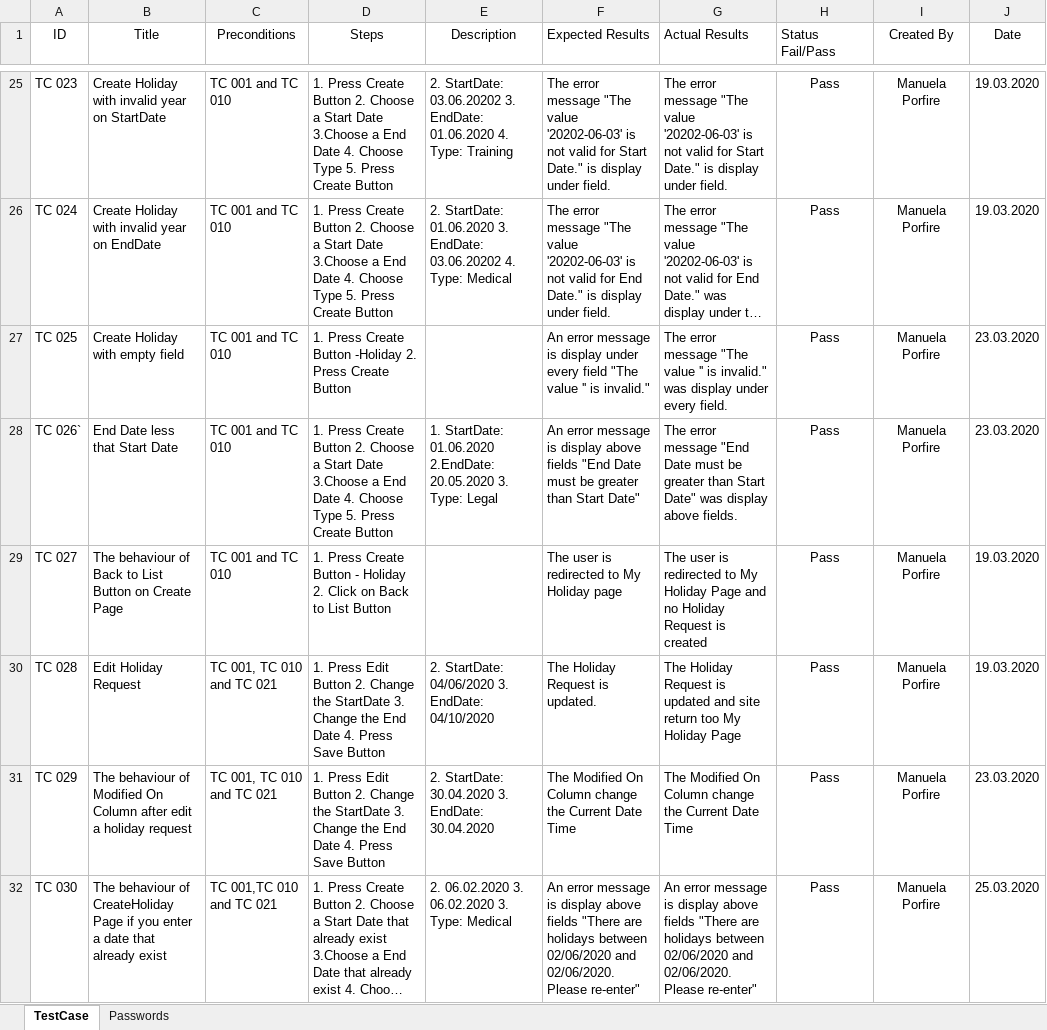
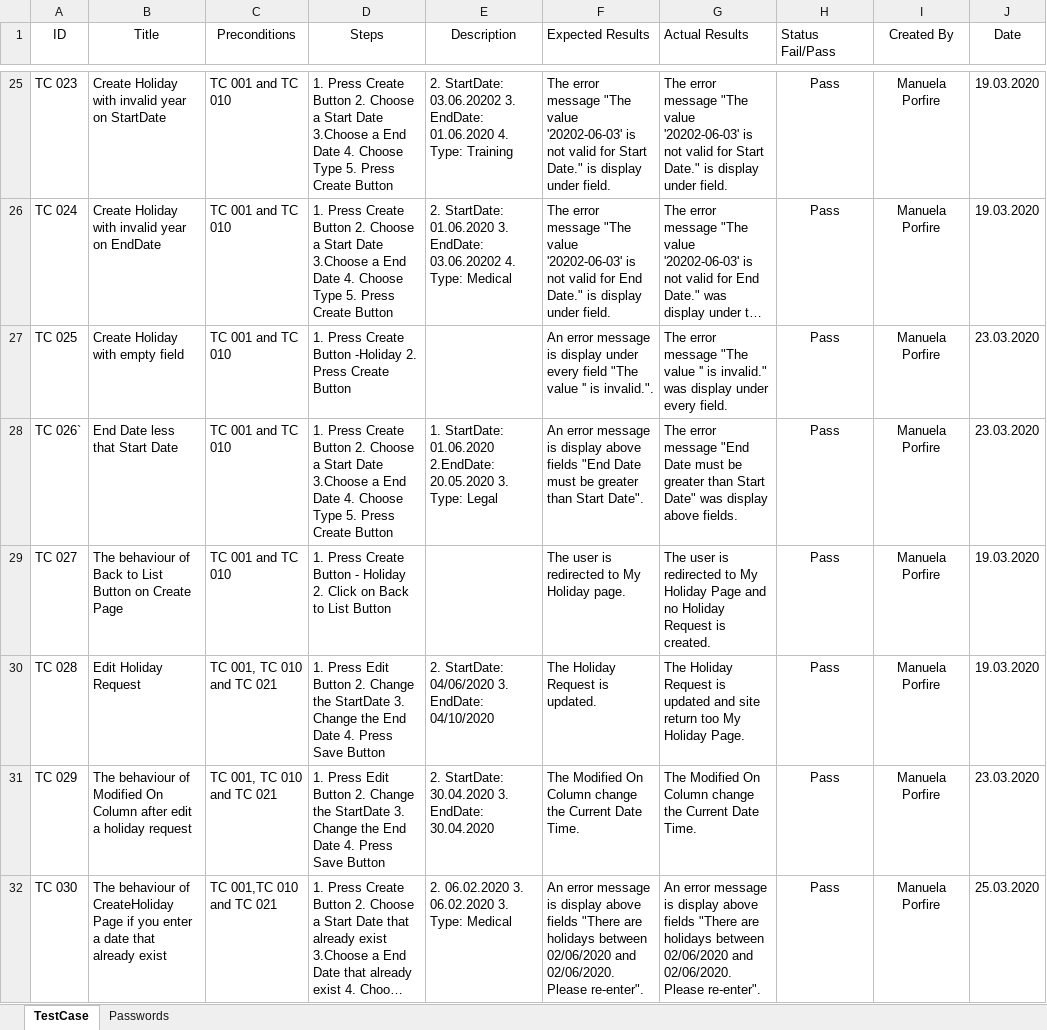
Before and after one commit to ManuelaPorfire/holiday_app, an Excel workbook: Docs/TestCase Holidays Project.xlsx, sheet TestCase, drawn as a sheet; only a part is shown, gaps mark what is left out; long unchanged cells end in …; values as stored, in another font and other column widths than the file's, no borders; table styles not drawn; the diff covers the shown part only; the diff names each change by its address in the sheet, - before the commit and + after, or states it on an @@ line.

Commit message:
Update test cases file and created automation test for it.

```diff
--- a/Docs/TestCase Holidays Project.xlsx (sheet TestCase)
+++ b/Docs/TestCase Holidays Project.xlsx (sheet TestCase)
-F27 (Expected Results): …'' is invalid."
+F27 (Expected Results): …'' is invalid.".
-F28 (Expected Results): …than Start Date"
+F28 (Expected Results): …than Start Date".
-F29 (Expected Results): The user is redirected to My Holiday page
+F29 (Expected Results): The user is redirected to My Holiday page.
-G29 (Actual Results): …Request is created
+G29 (Actual Results): …Request is created.
-G30 (Actual Results): …My Holiday Page
+G30 (Actual Results): …My Holiday Page.
-F31 (Expected Results): …Current Date Time
+F31 (Expected Results): …Current Date Time.
-G31 (Actual Results): …Current Date Time
+G31 (Actual Results): …Current Date Time.
-F32 (Expected Results): …02/06/2020. Please re-enter"
+F32 (Expected Results): …02/06/2020. Please re-enter".
-G32 (Actual Results): …02/06/2020. Please re-enter"
+G32 (Actual Results): …02/06/2020. Please re-enter".
```
Also changed, not shown: 14 added rows and 120 edited cells elsewhere in this sheet, 8 other files.
